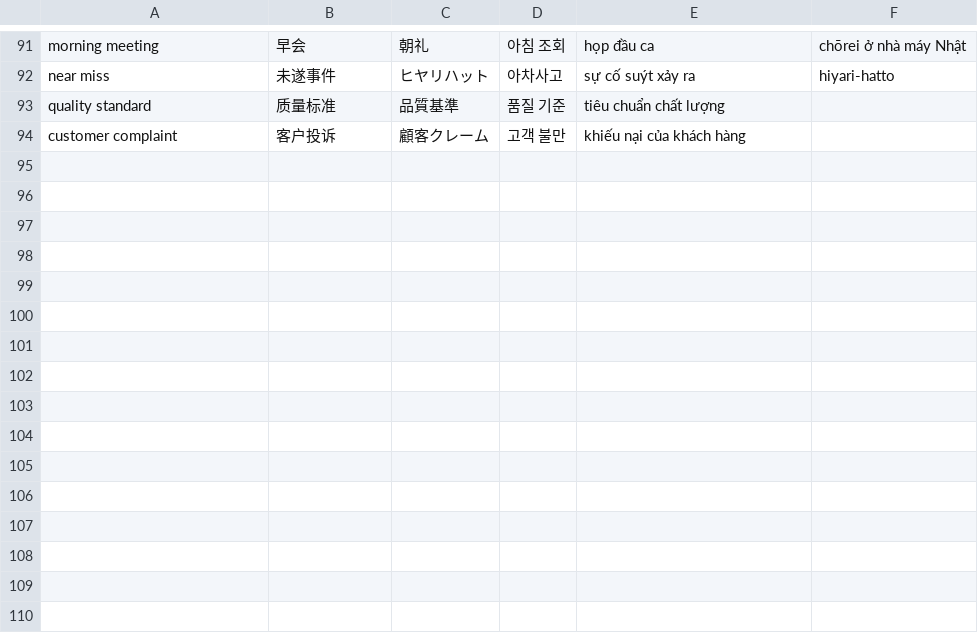
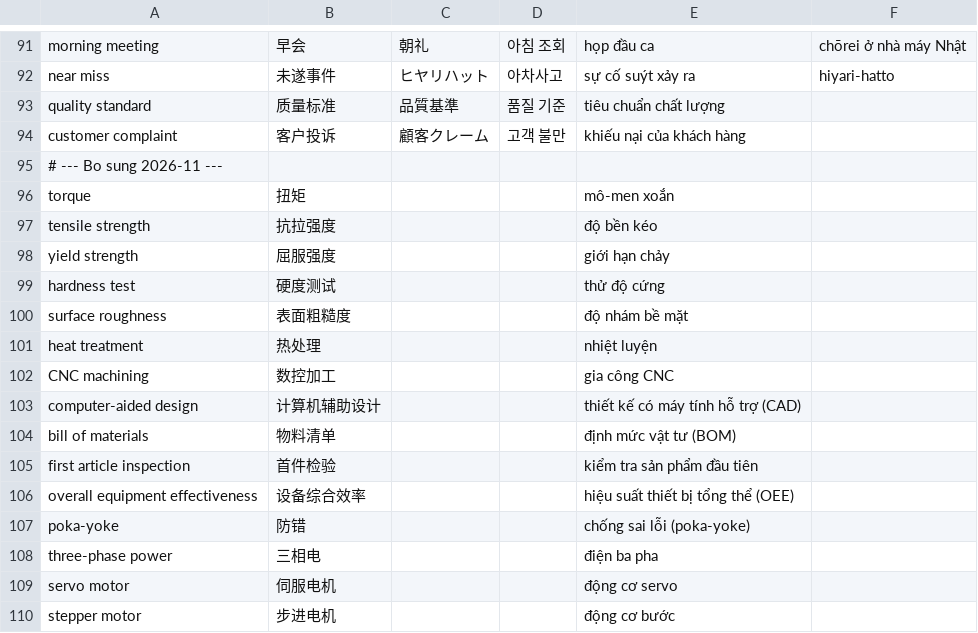
Before and after one commit to vqvinh1909/LangScan, a TSV file: data/terms/kythuat.tsv, drawn as a sheet; only a part is shown, gaps mark what is left out.

```diff
--- a/data/terms/kythuat.tsv
+++ b/data/terms/kythuat.tsv
@@ -94 +94,17 @@ quality standard	质量标准	品質基準	품질 기준	tiêu chuẩn chất l
 customer complaint	客户投诉	顧客クレーム	고객 불만	khiếu nại của khách hàng
+# --- Bo sung 2026-11 ---
+torque	扭矩			mô-men xoắn
+tensile strength	抗拉强度			độ bền kéo
+yield strength	屈服强度			giới hạn chảy
+hardness test	硬度测试			thử độ cứng
+surface roughness	表面粗糙度			độ nhám bề mặt
+heat treatment	热处理			nhiệt luyện
+CNC machining	数控加工			gia công CNC
+computer-aided design	计算机辅助设计			thiết kế có máy tính hỗ trợ (CAD)
+bill of materials	物料清单			định mức vật tư (BOM)
+first article inspection	首件检验			kiểm tra sản phẩm đầu tiên
+overall equipment effectiveness	设备综合效率			hiệu suất thiết bị tổng thể (OEE)
+poka-yoke	防错			chống sai lỗi (poka-yoke)
+three-phase power	三相电			điện ba pha
+servo motor	伺服电机			động cơ servo
+stepper motor	步进电机			động cơ bước
```
Also changed, not shown: data/terms/it.tsv, data/terms/kinhte.tsv, 13 other files.
